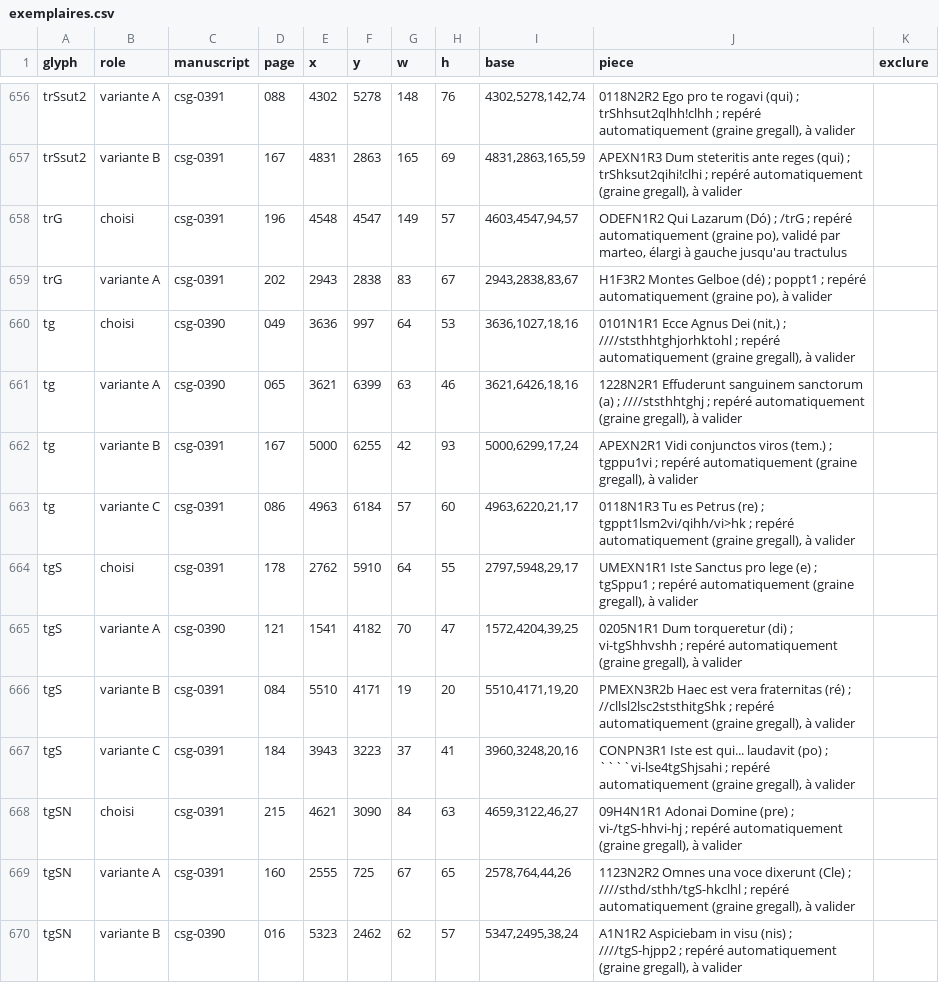
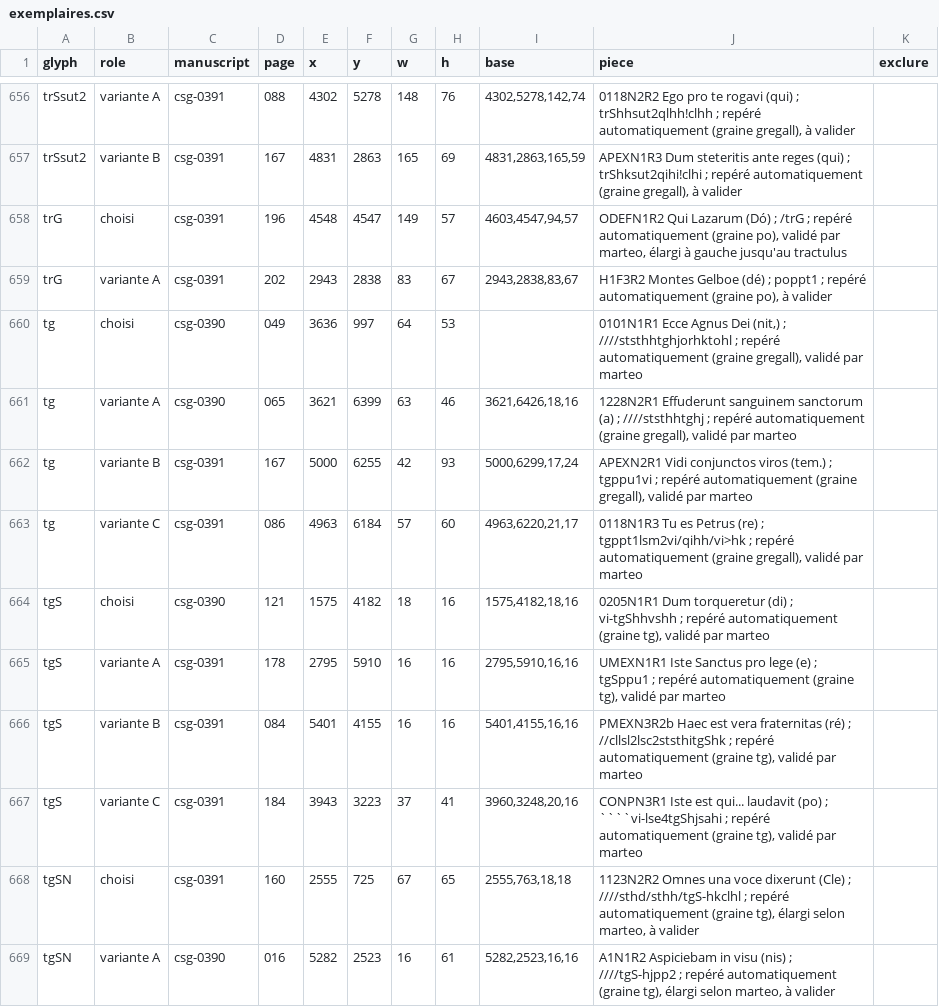
Before and after one commit to Nocturnale-Romanum/tooling, a CSV file: .claude/skills/grehartker/sources/exemplaires.csv, drawn as a sheet; only a part is shown, gaps mark what is left out; removed rows and columns are numbered as before the commit, all else as after; the diff covers the shown part only; the diff names each change by its address in the sheet, - before the commit and + after, or states it on an @@ line.

```diff
--- a/.claude/skills/grehartker/sources/exemplaires.csv
+++ b/.claude/skills/grehartker/sources/exemplaires.csv
-I660 (base): 3636,1027,18,16
+I660 (base): (empty)
-J660 (piece): …(graine gregall), à valider
+J660 (piece): …(graine gregall), validé par marteo
-J661 (piece): …(graine gregall), à valider
+J661 (piece): …(graine gregall), validé par marteo
-J662 (piece): …(graine gregall), à valider
+J662 (piece): …(graine gregall), validé par marteo
-J663 (piece): …(graine gregall), à valider
+J663 (piece): …(graine gregall), validé par marteo
-row 664: tgS | choisi | csg-0391 | 178 | 2762 | 5910 | 64 | 55 | 2797,5948,29,17 | UMEXN1R1 Iste Sanctus pro lege (e) ; tgSppu1 ; repéré automatiquement (graine gregall), à valider
-B664 (role): variante A
+B664 (role): choisi
-E664 (x): 1541
+E664 (x): 1575
-G664 (w): 70
+G664 (w): 18
-H664 (h): 47
+H664 (h): 16
-I664 (base): 1572,4204,39,25
+I664 (base): 1575,4182,18,16
-J664 (piece): …automatiquement (graine gregall), à valider
+J664 (piece): …automatiquement (graine tg), validé par marteo
+row 665: tgS | variante A | csg-0391 | 178 | 2795 | 5910 | 16 | 16 | 2795,5910,16,16 | UMEXN1R1 Iste Sanctus pro lege (e) ; tgSppu1 ; repéré automatiquement (graine tg), validé par marteo
-E666 (x): 5510
+E666 (x): 5401
-F666 (y): 4171
+F666 (y): 4155
-G666 (w): 19
+G666 (w): 16
-H666 (h): 20
+H666 (h): 16
-I666 (base): 5510,4171,19,20
+I666 (base): 5401,4155,16,16
-J666 (piece): …automatiquement (graine gregall), à valider
+J666 (piece): …automatiquement (graine tg), validé par marteo
-J667 (piece): …automatiquement (graine gregall), à valider
+J667 (piece): …automatiquement (graine tg), validé par marteo
-row 668: tgSN | choisi | csg-0391 | 215 | 4621 | 3090 | 84 | 63 | 4659,3122,46,27 | 09H4N1R1 Adonai Domine (pre) ; vi-/tgS-hhvi-hj ; repéré automatiquement (graine gregall), à valider
-B668 (role): variante A
+B668 (role): choisi
-I668 (base): 2578,764,44,26
+I668 (base): 2555,763,18,18
-J668 (piece): …automatiquement (graine gregall), à valider
+J668 (piece): …automatiquement (graine tg), élargi selon marteo, à valider
-B669 (role): variante B
+B669 (role): variante A
-E669 (x): 5323
+E669 (x): 5282
-F669 (y): 2462
+F669 (y): 2523
-G669 (w): 62
+G669 (w): 16
-H669 (h): 57
+H669 (h): 61
-I669 (base): 5347,2495,38,24
+I669 (base): 5282,2523,16,16
-J669 (piece): …automatiquement (graine gregall), à valider
+J669 (piece): …automatiquement (graine tg), élargi selon marteo, à valider
```
Also changed, not shown: 5 added rows, 2 removed rows, 6 moved rows and 27 edited cells elsewhere in this file.
